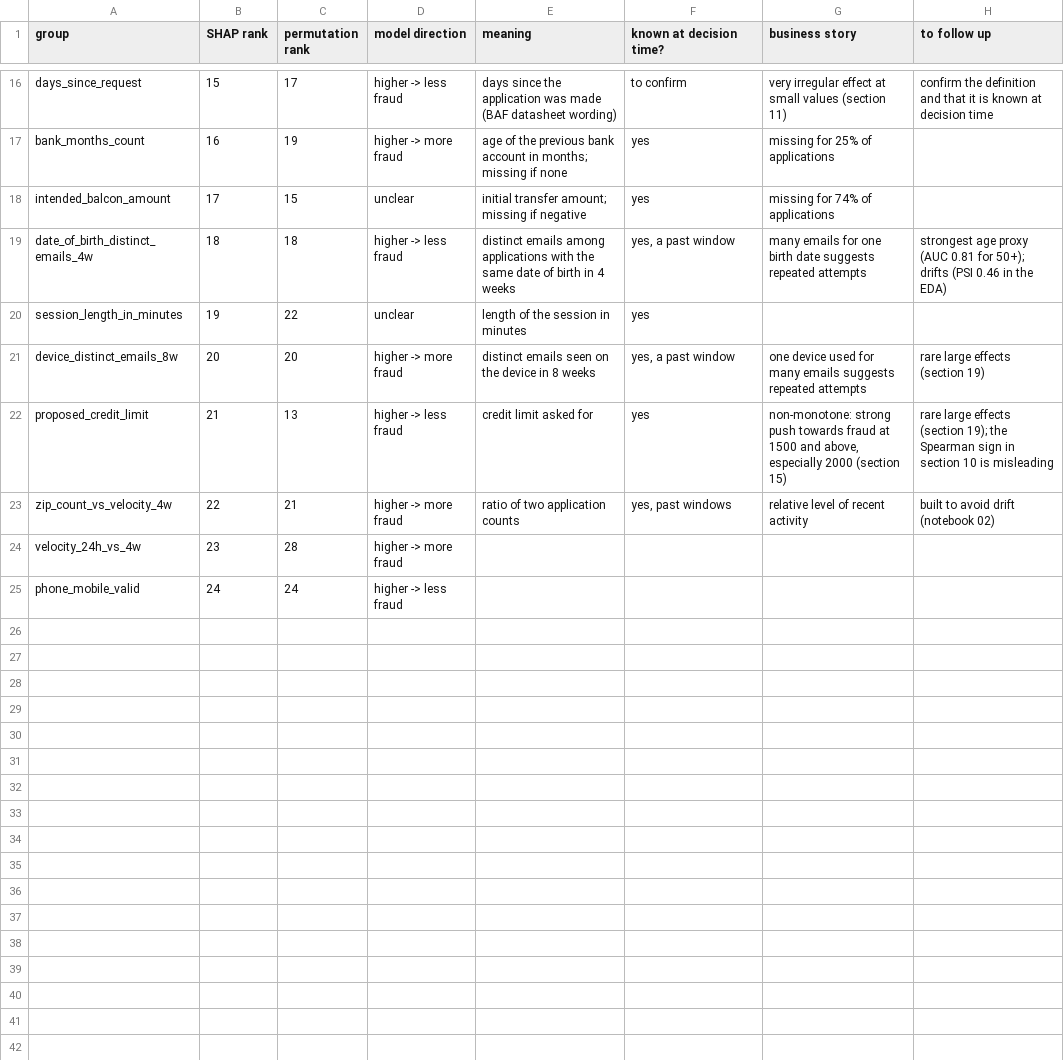
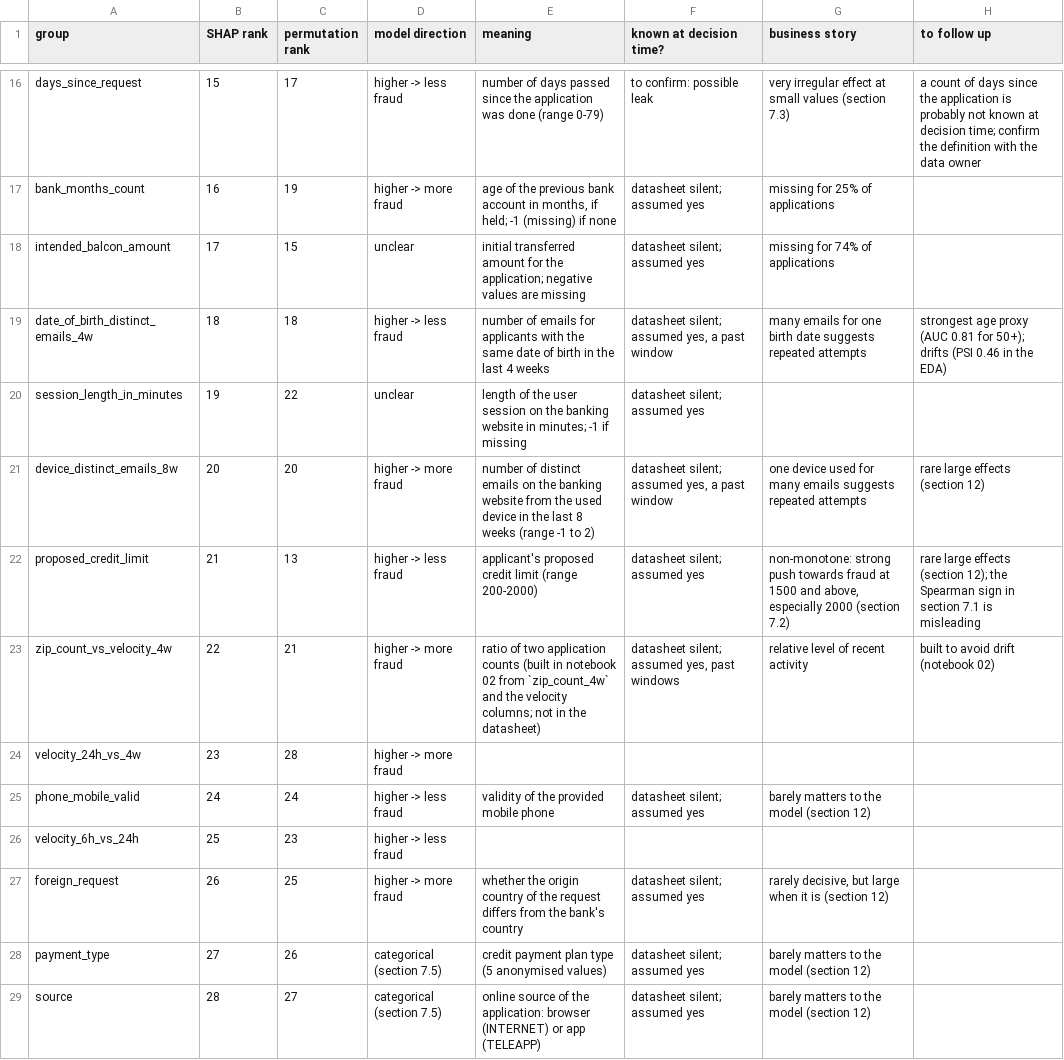
Before and after one commit to ErinaTjin/bt4012_grp10, a CSV file: outputs/interpretability/feature_dictionary.csv, drawn as a sheet; only a part is shown, gaps mark what is left out; the diff covers the shown part only; the diff names each change by its address in the sheet, - before the commit and + after, or states it on an @@ line.

```diff
--- a/outputs/interpretability/feature_dictionary.csv
+++ b/outputs/interpretability/feature_dictionary.csv
-E16 (meaning): days since the application was made (BAF datasheet wording)
+E16 (meaning): number of days passed since the application was done (range 0-79)
-F16 (known at decision time?): to confirm
+F16 (known at decision time?): to confirm: possible leak
-G16 (business story): …values (section 11)
+G16 (business story): …values (section 7.3)
-H16 (to follow up): confirm the definition and that it is known at decision time
+H16 (to follow up): a count of days since the application is probably not known at decision time; confirm the definition with the data owner
-E17 (meaning): …account in months; missing if none
+E17 (meaning): …account in months, if held; -1 (missing) if none
-F17:F18 (known at decision time?): yes
+F17:F18 (known at decision time?): datasheet silent; assumed yes
-E18 (meaning): initial transfer amount; missing if negative
+E18 (meaning): initial transferred amount for the application; negative values are missing
-E19 (meaning): distinct emails among applications with the same date of birth in 4 weeks
+E19 (meaning): number of emails for applicants with the same date of birth in the last 4 weeks
-F19 (known at decision time?): yes, a past window
+F19 (known at decision time?): datasheet silent; assumed yes, a past window
-E20 (meaning): …of the session in minutes
+E20 (meaning): …of the user session on the banking website in minutes; -1 if missing
-F20 (known at decision time?): yes
+F20 (known at decision time?): datasheet silent; assumed yes
-E21 (meaning): distinct emails seen on the device in 8 weeks
+E21 (meaning): number of distinct emails on the banking website from the used device in the last 8 weeks (range -1 to 2)
-F21 (known at decision time?): yes, a past window
+F21 (known at decision time?): datasheet silent; assumed yes, a past window
-H21 (to follow up): rare large effects (section 19)
+H21 (to follow up): rare large effects (section 12)
-E22 (meaning): credit limit asked for
+E22 (meaning): applicant's proposed credit limit (range 200-2000)
-F22 (known at decision time?): yes
+F22 (known at decision time?): datasheet silent; assumed yes
-G22 (business story): …2000 (section 15)
+G22 (business story): …2000 (section 7.2)
-H22 (to follow up): …effects (section 19); the Spearman sign in section 10 is misleading
+H22 (to follow up): …effects (section 12); the Spearman sign in section 7.1 is misleading
-E23 (meaning): …application counts
+E23 (meaning): …application counts (built in notebook 02 from `zip_count_4w` and the velocity columns; not in the datasheet)
-F23 (known at decision time?): yes, past windows
+F23 (known at decision time?): datasheet silent; assumed yes, past windows
-E25 (meaning): (empty)
+E25 (meaning): validity of the provided mobile phone
-F25 (known at decision time?): (empty)
+F25 (known at decision time?): datasheet silent; assumed yes
-G25 (business story): (empty)
+G25 (business story): barely matters to the model (section 12)
+row 26: velocity_6h_vs_24h | 25 | 23 | higher -> less fraud
+row 27: foreign_request | 26 | 25 | higher -> more fraud | whether the origin country of the request differs from the bank's country | datasheet silent; assumed yes | rarely decisive, but large when it is (section 12)
+row 28: payment_type | 27 | 26 | categorical (section 7.5) | credit payment plan type (5 anonymised values) | datasheet silent; assumed yes | barely matters to the model (section 12)
+row 29: source | 28 | 27 | categorical (section 7.5) | online source of the application: browser (INTERNET) or app (TELEAPP) | datasheet silent; assumed yes | barely matters to the model (section 12)
```
Also changed, not shown: 37 edited cells elsewhere in this file, 2 other files.
